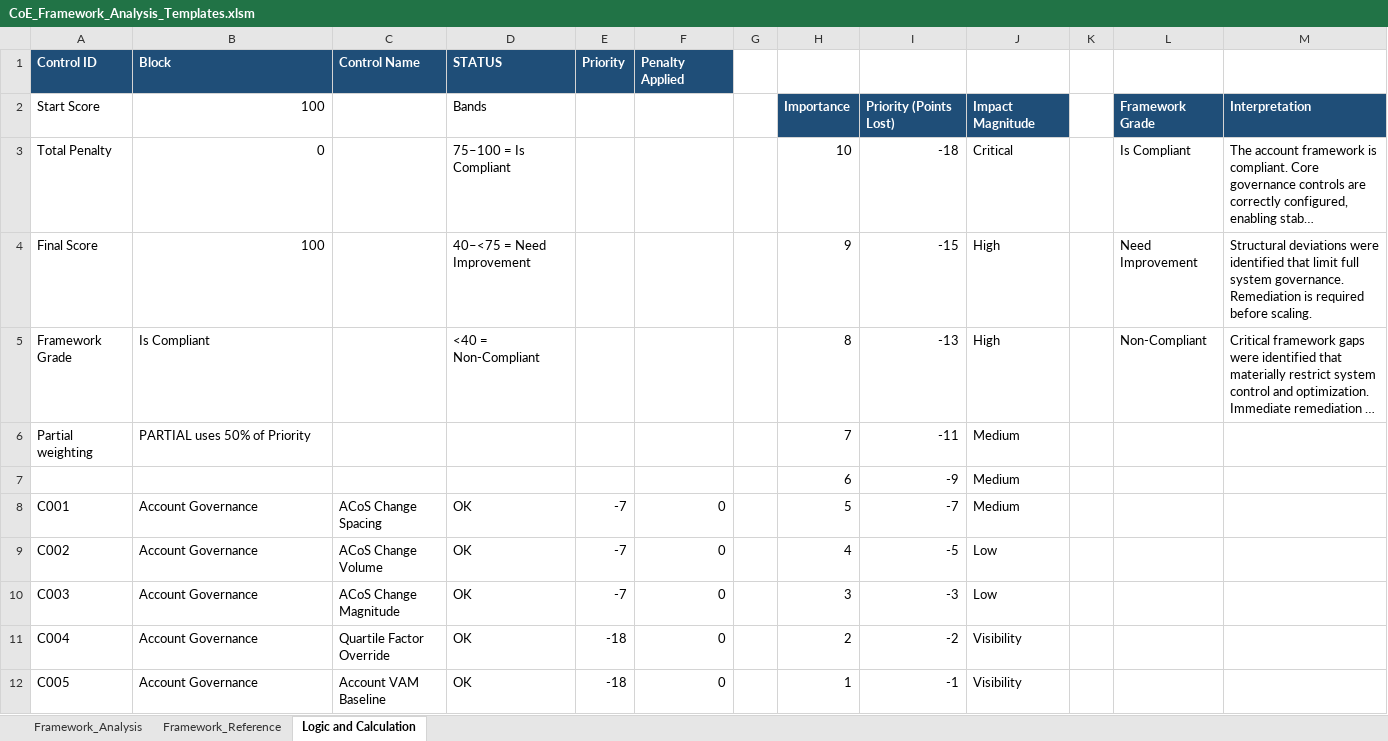
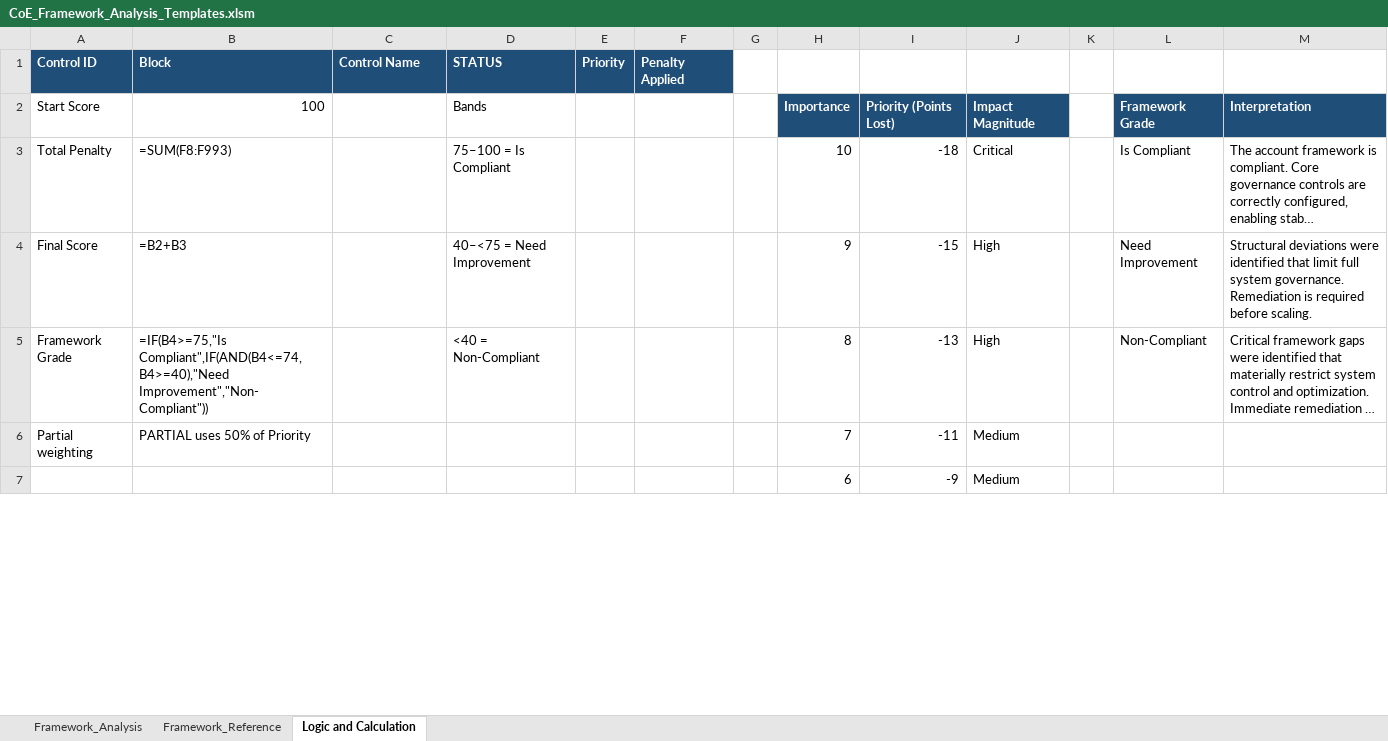
Before and after one commit to gquartile-tech/COE-FULL-ANALYSIS, an Excel workbook: templates/CoE_Framework_Analysis_Templates.xlsm, sheet Logic and Calculation, drawn as a sheet; only a part is shown; long unchanged cells end in …; values as stored, in another font and other column widths than the file's, no borders; formulas without a stored value are shown as written; removed rows and columns are numbered as before the commit, all else as after; the diff covers the shown part only; the diff names each change by its address in the sheet, - before the commit and + after, or states it on an @@ line.

```diff
--- a/templates/CoE_Framework_Analysis_Templates.xlsm (sheet Logic and Calculation)
+++ b/templates/CoE_Framework_Analysis_Templates.xlsm (sheet Logic and Calculation)
-B3 (Block): 0
+B3 (Block): =SUM(F8:F993)
-B4 (Block): 100
+B4 (Block): =B2+B3
-B5 (Block): Is Compliant
+B5 (Block): =IF(B4>=75,"Is Compliant",IF(AND(B4<=74,B4>=40),"Need Improvement","Non-Compliant"))
-row 8: C001 | Account Governance | ACoS Change Spacing | OK | -7 | 0 |  | 5 | -7 | Medium
-row 9: C002 | Account Governance | ACoS Change Volume | OK | -7 | 0 |  | 4 | -5 | Low
-row 10: C003 | Account Governance | ACoS Change Magnitude | OK | -7 | 0 |  | 3 | -3 | Low
-row 11: C004 | Account Governance | Quartile Factor Override | OK | -18 | 0 |  | 2 | -2 | Visibility
-row 12: C005 | Account Governance | Account VAM Baseline | OK | -18 | 0 |  | 1 | -1 | Visibility
```
Also changed, not shown: 48 added rows and 43 removed rows elsewhere in this sheet, sheet Framework_Reference, sheet Framework_Analysis, templates/CoE_Account_Health_Analysis_Templates.xlsm, templates/CoE_Account_Mastery_Analysis_Templates.xlsm.
